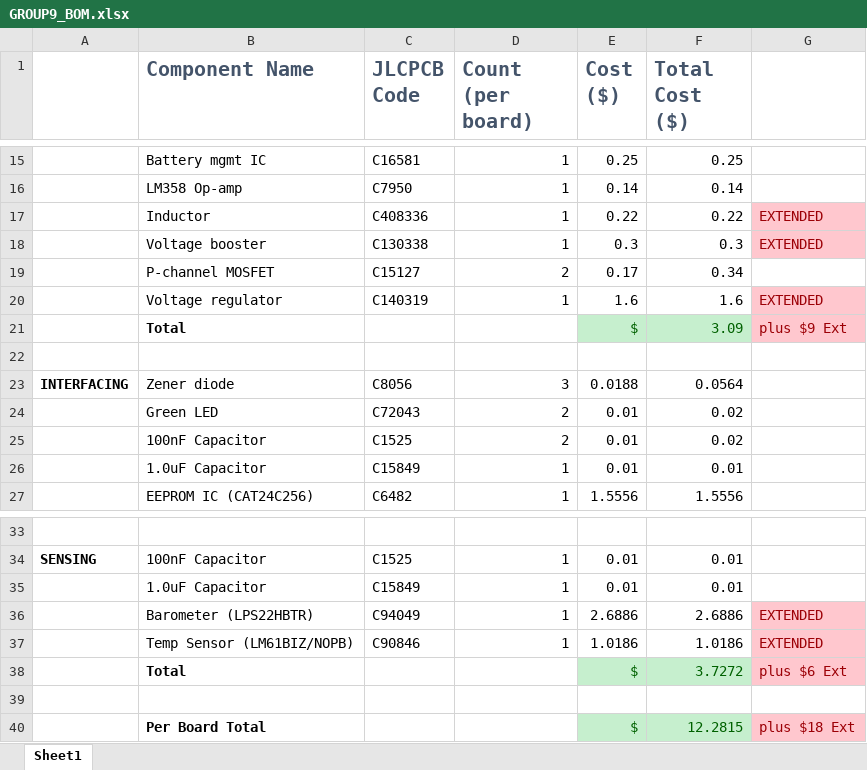
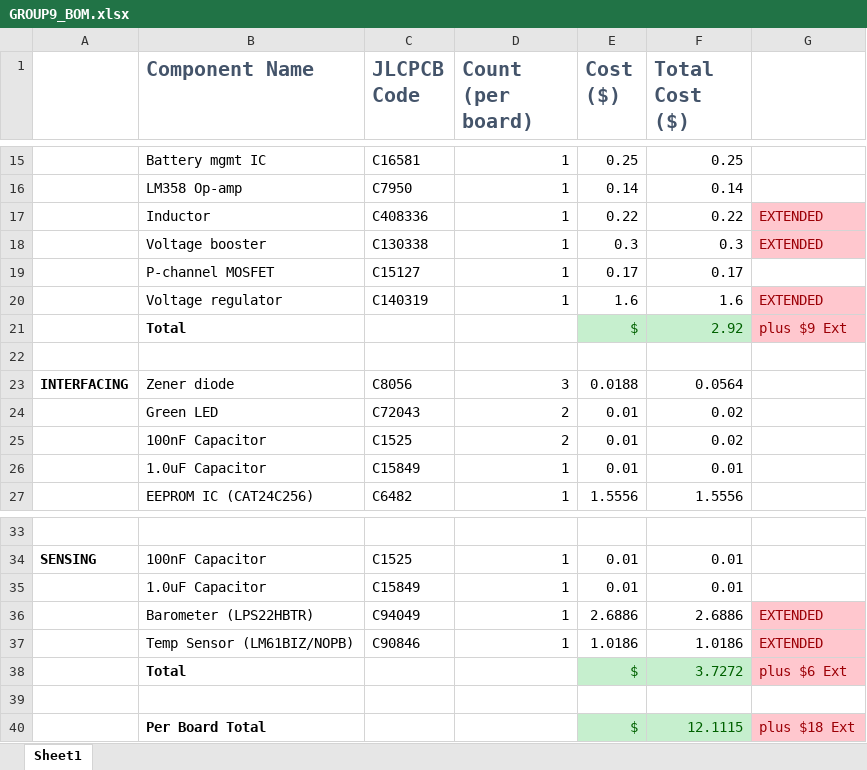
Before and after one commit to the-user-created/EEE3088F-Team-9, an Excel workbook: Other/GROUP9_BOM.xlsx, sheet Sheet1, drawn as a sheet; only a part is shown, gaps mark what is left out; values as stored, in another font and other column widths than the file's, no borders; the diff names each change by its address in the sheet, - before the commit and + after, or states it on an @@ line.

Commit message:
Updated power system BOM in GROUP9_BOM

```diff
--- a/Other/GROUP9_BOM.xlsx (sheet Sheet1)
+++ b/Other/GROUP9_BOM.xlsx (sheet Sheet1)
-D19 (Count (per board)): 2
+D19 (Count (per board)): 1
-F19 (Total Cost ($)): 0.34
+F19 (Total Cost ($)): 0.17
-F21 (Total Cost ($)): 3.09
+F21 (Total Cost ($)): 2.92
-F40 (Total Cost ($)): 12.2815
+F40 (Total Cost ($)): 12.1115
```
Also changed, not shown: 3 other files.
